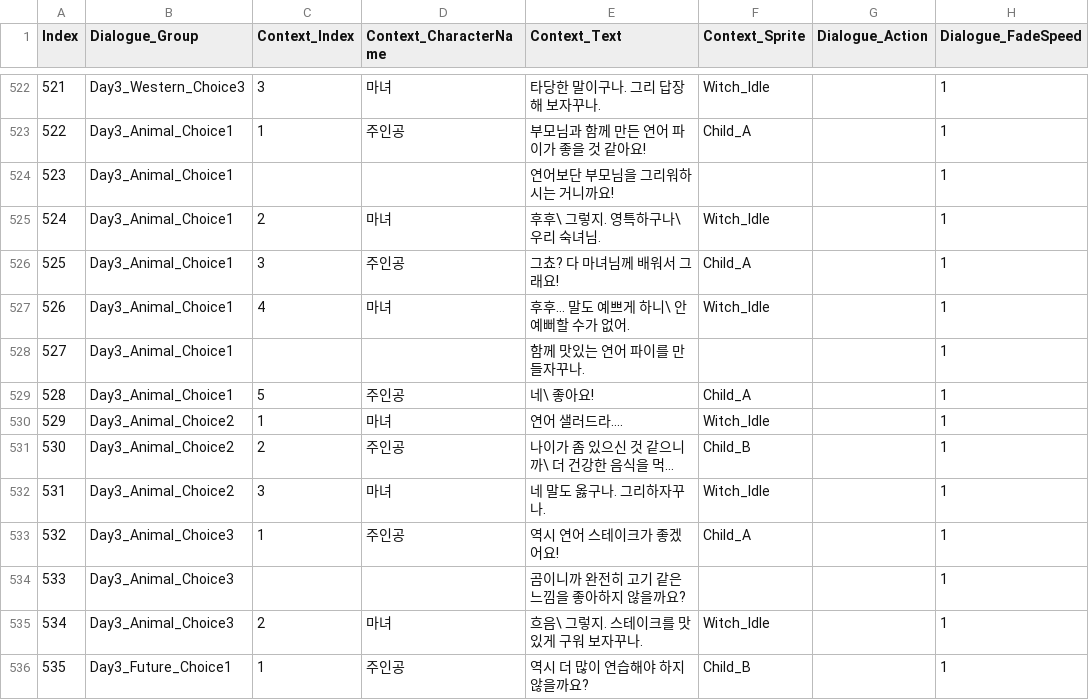
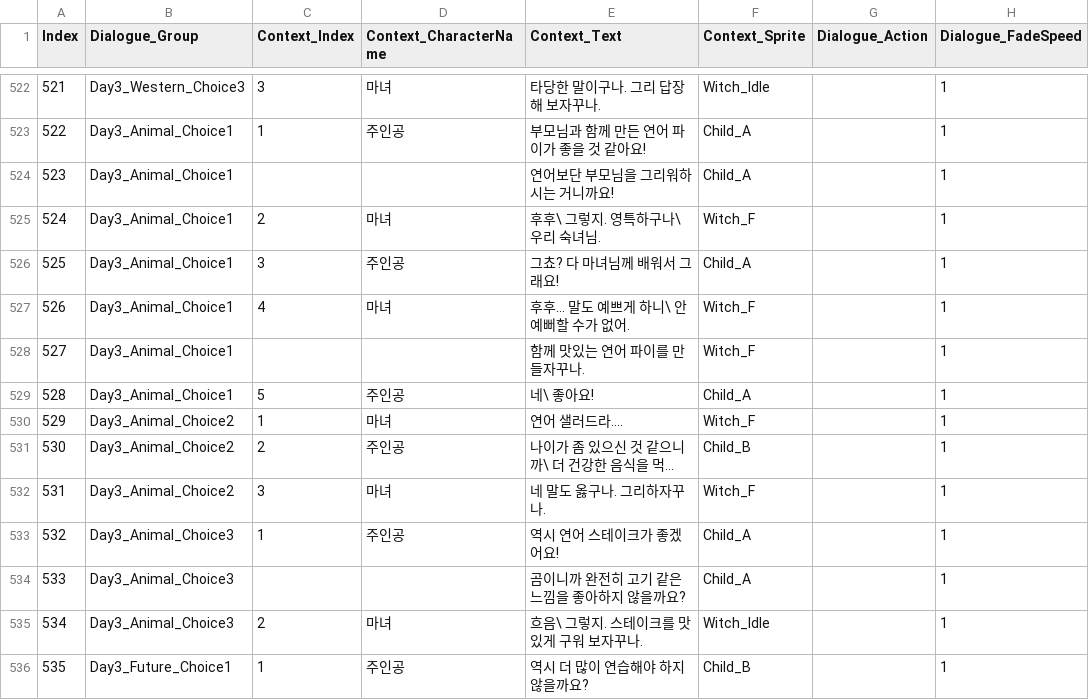
Before and after one commit to ILHWANK/Project-LWC, a CSV file: Assets/Resources/DataTable/DialogueTable.csv, drawn as a sheet; only a part is shown, gaps mark what is left out; long unchanged cells end in …; the diff covers the shown part only; the diff names each change by its address in the sheet, - before the commit and + after, or states it on an @@ line.

```diff
--- a/Assets/Resources/DataTable/DialogueTable.csv
+++ b/Assets/Resources/DataTable/DialogueTable.csv
-F524 (Context_Sprite): (empty)
+F524 (Context_Sprite): Child_A
-F525 (Context_Sprite): Witch_Idle
+F525 (Context_Sprite): Witch_F
-F527 (Context_Sprite): Witch_Idle
+F527 (Context_Sprite): Witch_F
-F528 (Context_Sprite): (empty)
+F528 (Context_Sprite): Witch_F
-F530 (Context_Sprite): Witch_Idle
+F530 (Context_Sprite): Witch_F
-F532 (Context_Sprite): Witch_Idle
+F532 (Context_Sprite): Witch_F
-F534 (Context_Sprite): (empty)
+F534 (Context_Sprite): Child_A
```
Also changed, not shown: 22 edited cells elsewhere in this file, 8 other files.
